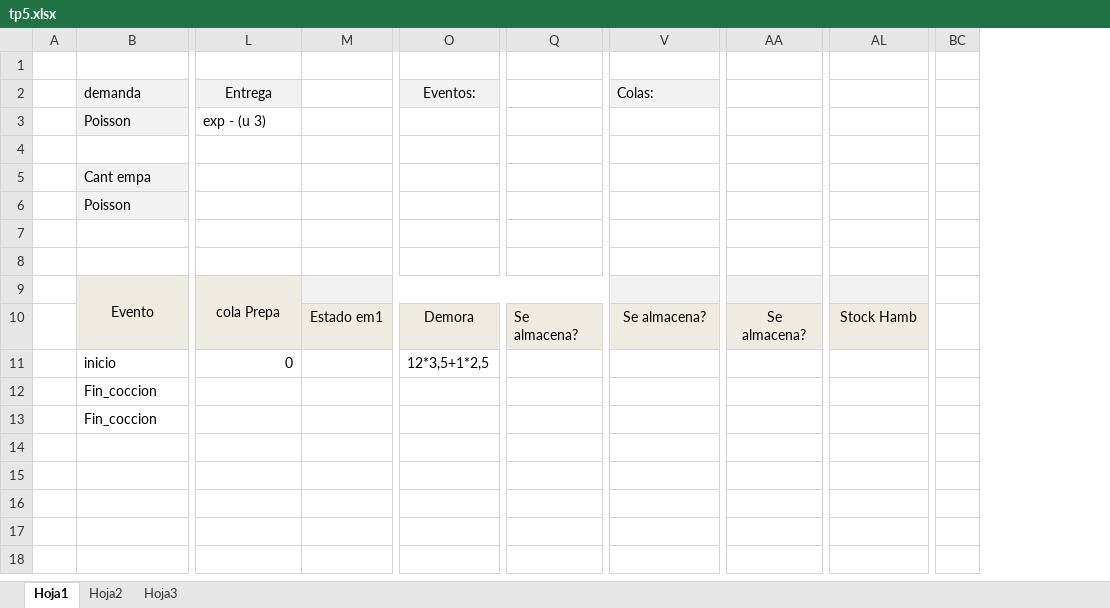
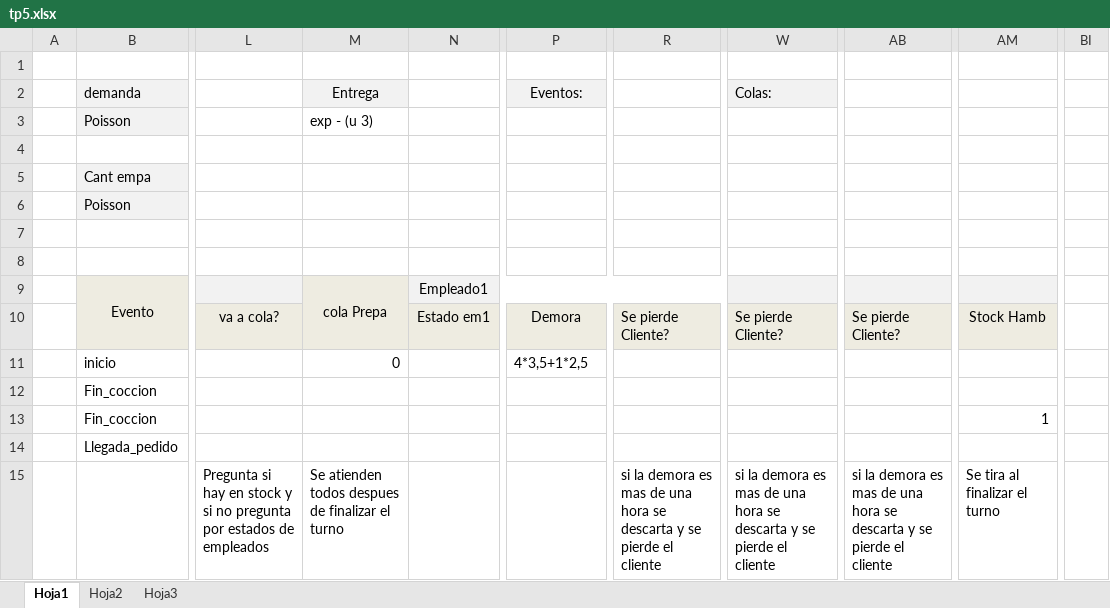
Before and after one commit to camu891/sim2020, an Excel workbook: tp5/PIZZERIA/draft/tp5.xlsx, sheet Hoja1, drawn as a sheet; only a part is shown, gaps mark what is left out; values as stored, in another font and other column widths than the file's, no borders; removed rows and columns are numbered as before the commit, all else as after; rows hold the shown columns only; the diff names each change by its address in the sheet, - before the commit and + after, or states it on an @@ line.

Commit message:
Agrego anotaciones del excel segun lo hablado en la llamada

```diff
--- a/tp5/PIZZERIA/draft/tp5.xlsx (sheet Hoja1)
+++ b/tp5/PIZZERIA/draft/tp5.xlsx (sheet Hoja1)
+column L, row 10: va a cola?
-column Q, row 10: Se almacena?
+column R, row 10: Se pierde Cliente?
-column AA, row 10: Se almacena?
+column AB, row 10: Se pierde Cliente?
-column BC, empty
+column BI, empty
-N9: (empty)
+N9: Empleado1
-W10 (Colas:): Se almacena?
+W10 (Colas:): Se pierde Cliente?
-W10 alignment: center
+W10 alignment: left
-P11 (Eventos:): 12*3,5+1*2,5
+P11 (Eventos:): 4*3,5+1*2,5
-AM13: (empty)
+AM13: 1
-row 14: (empty)
+row 14:  | Llegada_pedido
+row 15:  |  | Pregunta si hay en stock y si no pregunta por estados de empleados | Se atienden todos despues de finalizar el turno |  |  | si la demora es mas de una hora se descarta y se pierde el cliente | si la demora es mas de una hora se descarta y se pierde el cliente | si la demora es mas de una hora se descarta y se pierde el cliente | Se tira al finalizar el turno
```
Also changed, not shown: formulas that keep their value.
